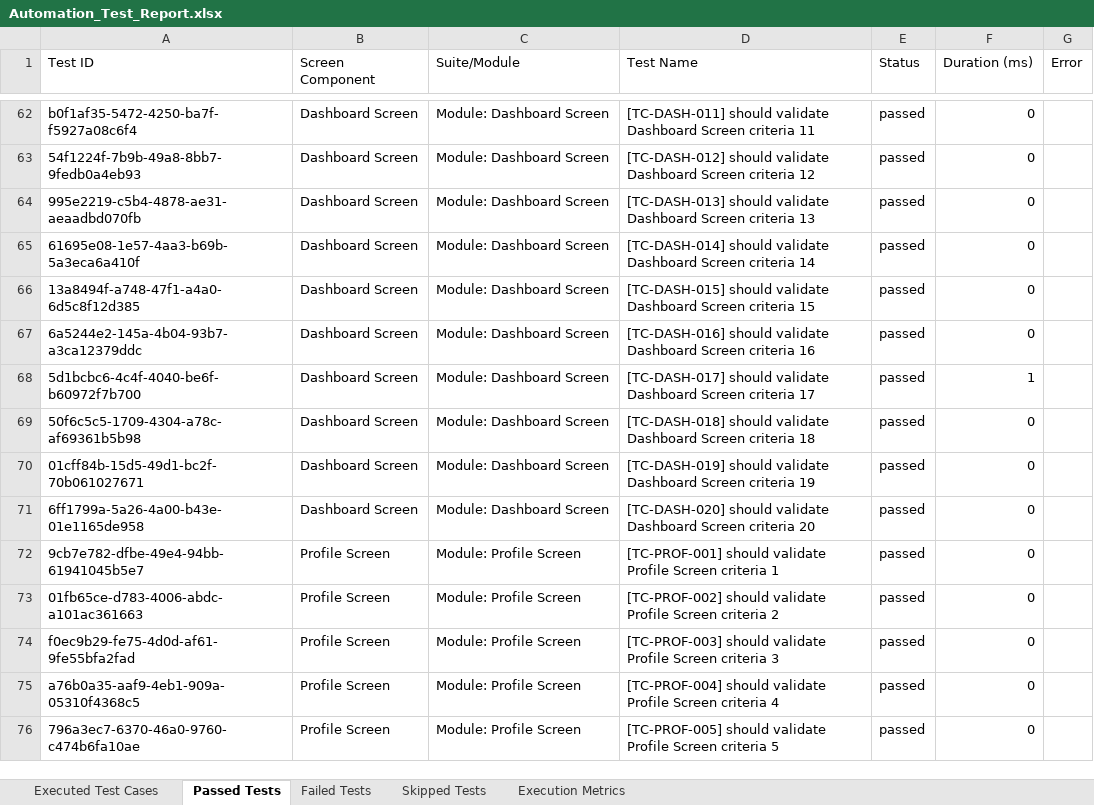
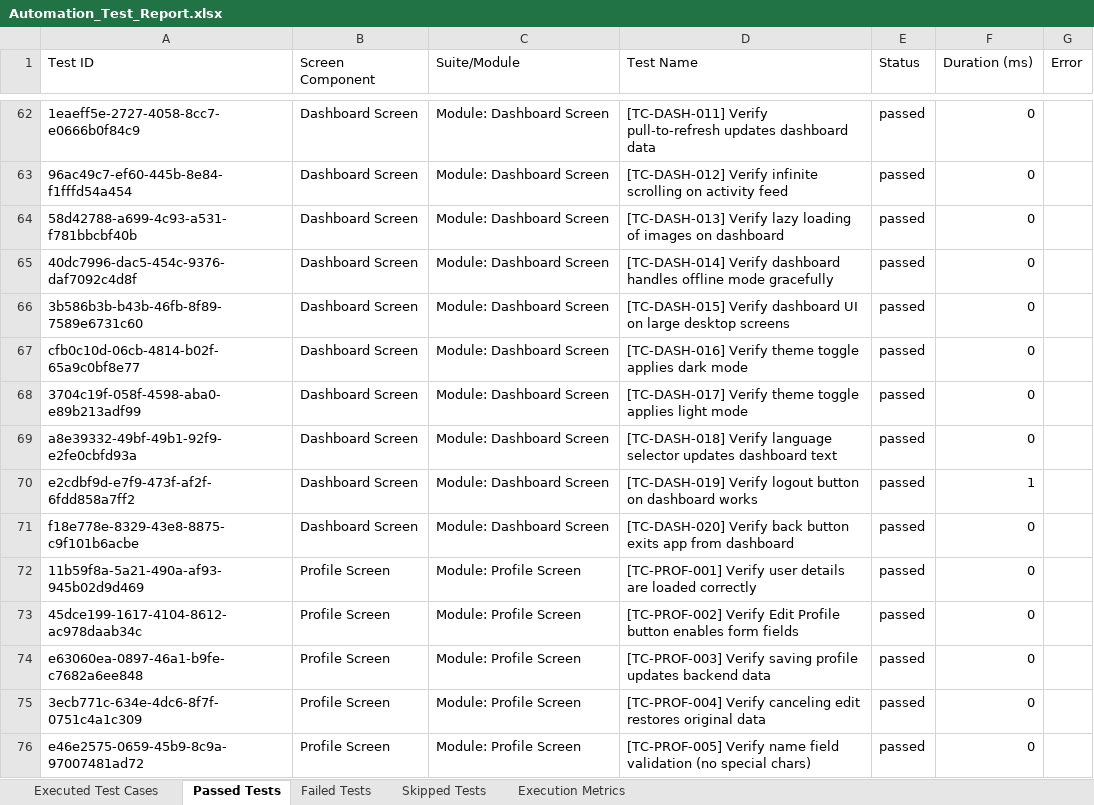
Before and after one commit to Naveen-Dubba/pdd-testing, an Excel workbook: automation/reports/Excel/Automation_Test_Report.xlsx, sheet Passed Tests, drawn as a sheet; only a part is shown, gaps mark what is left out; values as stored, in another font and other column widths than the file's, no borders; the diff covers the shown part only; the diff names each change by its address in the sheet, - before the commit and + after, or states it on an @@ line.

Commit message:
Add descriptive, app-specific test case names for all 300 automated tests

```diff
--- a/automation/reports/Excel/Automation_Test_Report.xlsx (sheet Passed Tests)
+++ b/automation/reports/Excel/Automation_Test_Report.xlsx (sheet Passed Tests)
-A62 (Test ID): b0f1af35-5472-4250-ba7f-f5927a08c6f4
+A62 (Test ID): 1eaeff5e-2727-4058-8cc7-e0666b0f84c9
-D62 (Test Name): [TC-DASH-011] should validate Dashboard Screen criteria 11
+D62 (Test Name): [TC-DASH-011] Verify pull-to-refresh updates dashboard data
-A63 (Test ID): 54f1224f-7b9b-49a8-8bb7-9fedb0a4eb93
+A63 (Test ID): 96ac49c7-ef60-445b-8e84-f1fffd54a454
-D63 (Test Name): [TC-DASH-012] should validate Dashboard Screen criteria 12
+D63 (Test Name): [TC-DASH-012] Verify infinite scrolling on activity feed
-A64 (Test ID): 995e2219-c5b4-4878-ae31-aeaadbd070fb
+A64 (Test ID): 58d42788-a699-4c93-a531-f781bbcbf40b
-D64 (Test Name): [TC-DASH-013] should validate Dashboard Screen criteria 13
+D64 (Test Name): [TC-DASH-013] Verify lazy loading of images on dashboard
-A65 (Test ID): 61695e08-1e57-4aa3-b69b-5a3eca6a410f
+A65 (Test ID): 40dc7996-dac5-454c-9376-daf7092c4d8f
-D65 (Test Name): [TC-DASH-014] should validate Dashboard Screen criteria 14
+D65 (Test Name): [TC-DASH-014] Verify dashboard handles offline mode gracefully
-A66 (Test ID): 13a8494f-a748-47f1-a4a0-6d5c8f12d385
+A66 (Test ID): 3b586b3b-b43b-46fb-8f89-7589e6731c60
-D66 (Test Name): [TC-DASH-015] should validate Dashboard Screen criteria 15
+D66 (Test Name): [TC-DASH-015] Verify dashboard UI on large desktop screens
-A67 (Test ID): 6a5244e2-145a-4b04-93b7-a3ca12379ddc
+A67 (Test ID): cfb0c10d-06cb-4814-b02f-65a9c0bf8e77
-D67 (Test Name): [TC-DASH-016] should validate Dashboard Screen criteria 16
+D67 (Test Name): [TC-DASH-016] Verify theme toggle applies dark mode
-A68 (Test ID): 5d1bcbc6-4c4f-4040-be6f-b60972f7b700
+A68 (Test ID): 3704c19f-058f-4598-aba0-e89b213adf99
-D68 (Test Name): [TC-DASH-017] should validate Dashboard Screen criteria 17
+D68 (Test Name): [TC-DASH-017] Verify theme toggle applies light mode
-F68 (Duration (ms)): 1
+F68 (Duration (ms)): 0
-A69 (Test ID): 50f6c5c5-1709-4304-a78c-af69361b5b98
+A69 (Test ID): a8e39332-49bf-49b1-92f9-e2fe0cbfd93a
-D69 (Test Name): [TC-DASH-018] should validate Dashboard Screen criteria 18
+D69 (Test Name): [TC-DASH-018] Verify language selector updates dashboard text
-A70 (Test ID): 01cff84b-15d5-49d1-bc2f-70b061027671
+A70 (Test ID): e2cdbf9d-e7f9-473f-af2f-6fdd858a7ff2
-D70 (Test Name): [TC-DASH-019] should validate Dashboard Screen criteria 19
+D70 (Test Name): [TC-DASH-019] Verify logout button on dashboard works
-F70 (Duration (ms)): 0
+F70 (Duration (ms)): 1
-A71 (Test ID): 6ff1799a-5a26-4a00-b43e-01e1165de958
+A71 (Test ID): f18e778e-8329-43e8-8875-c9f101b6acbe
-D71 (Test Name): [TC-DASH-020] should validate Dashboard Screen criteria 20
+D71 (Test Name): [TC-DASH-020] Verify back button exits app from dashboard
-A72 (Test ID): 9cb7e782-dfbe-49e4-94bb-61941045b5e7
+A72 (Test ID): 11b59f8a-5a21-490a-af93-945b02d9d469
-D72 (Test Name): [TC-PROF-001] should validate Profile Screen criteria 1
+D72 (Test Name): [TC-PROF-001] Verify user details are loaded correctly
-A73 (Test ID): 01fb65ce-d783-4006-abdc-a101ac361663
+A73 (Test ID): 45dce199-1617-4104-8612-ac978daab34c
-D73 (Test Name): [TC-PROF-002] should validate Profile Screen criteria 2
+D73 (Test Name): [TC-PROF-002] Verify Edit Profile button enables form fields
-A74 (Test ID): f0ec9b29-fe75-4d0d-af61-9fe55bfa2fad
+A74 (Test ID): e63060ea-0897-46a1-b9fe-c7682a6ee848
-D74 (Test Name): [TC-PROF-003] should validate Profile Screen criteria 3
+D74 (Test Name): [TC-PROF-003] Verify saving profile updates backend data
-A75 (Test ID): a76b0a35-aaf9-4eb1-909a-05310f4368c5
+A75 (Test ID): 3ecb771c-634e-4dc6-8f7f-0751c4a1c309
-D75 (Test Name): [TC-PROF-004] should validate Profile Screen criteria 4
+D75 (Test Name): [TC-PROF-004] Verify canceling edit restores original data
-A76 (Test ID): 796a3ec7-6370-46a0-9760-c474b6fa10ae
+A76 (Test ID): e46e2575-0659-45b9-8c9a-97007481ad72
-D76 (Test Name): [TC-PROF-005] should validate Profile Screen criteria 5
+D76 (Test Name): [TC-PROF-005] Verify name field validation (no special chars)
```
Also changed, not shown: 591 edited cells elsewhere in this sheet, sheet Executed Test Cases, sheet Execution Metrics, 2 other files.
